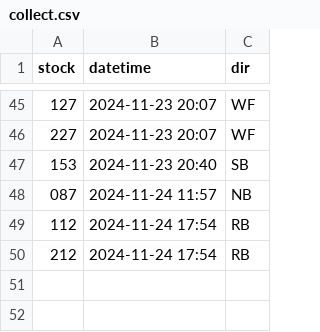
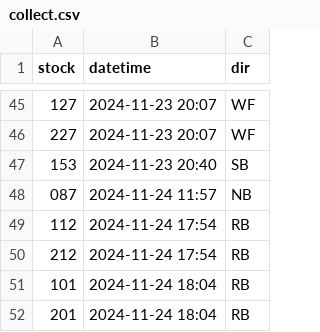
Before and after one commit to bryan7ran/banff-high-speed-rail, a CSV file: collect.csv, drawn as a sheet; only a part is shown, gaps mark what is left out.

Commit message:
Update collect.csv

```diff
--- a/collect.csv
+++ b/collect.csv
@@ -50 +50,3 @@ stock,datetime,dir
 212,2024-11-24 17:54,RB
+101,2024-11-24 18:04,RB
+201,2024-11-24 18:04,RB
```
